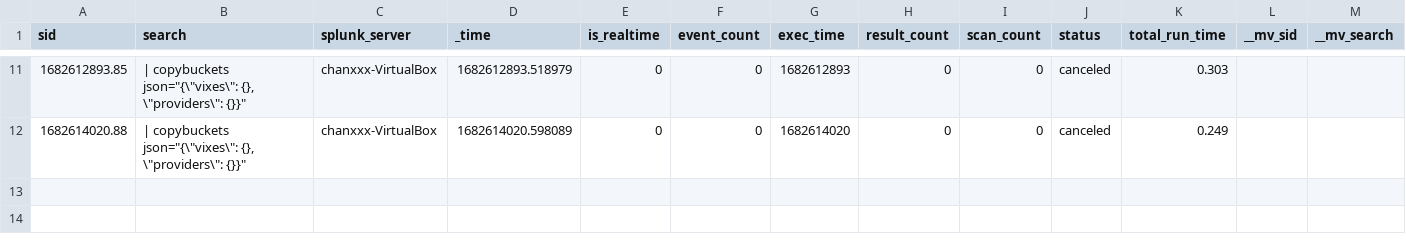
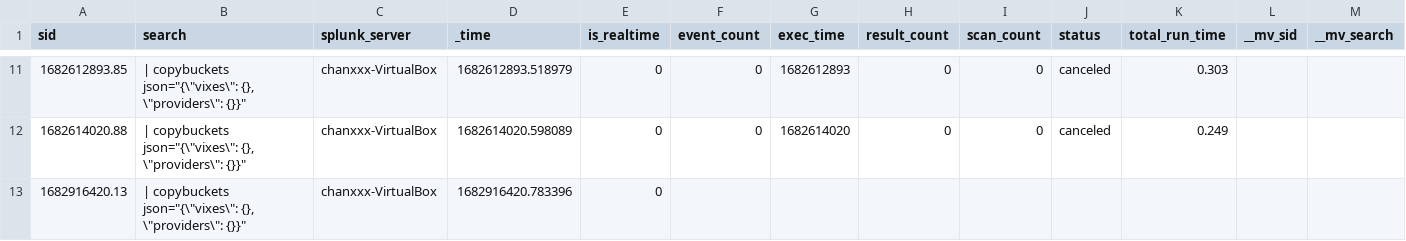
Before and after one commit to chanxxx1912/version_controll_splunk, a CSV file: users/splunk-system-user/splunk_archiver/history/chanxxx-VirtualBox.csv, drawn as a sheet; only a part is shown, gaps mark what is left out; rows hold the shown columns only; the diff names each change by its address in the sheet, - before the commit and + after, or states it on an @@ line.

Commit message:
Auto: 217 MB,  1 file changed, 1 insertion(+)

```diff
--- a/users/splunk-system-user/splunk_archiver/history/chanxxx-VirtualBox.csv
+++ b/users/splunk-system-user/splunk_archiver/history/chanxxx-VirtualBox.csv
+row 13: 1682916420.13 | | copybuckets json="{\"vixes\": {}, \"providers\": {}}" | chanxxx-VirtualBox | 1682916420.783396 | 0
```
